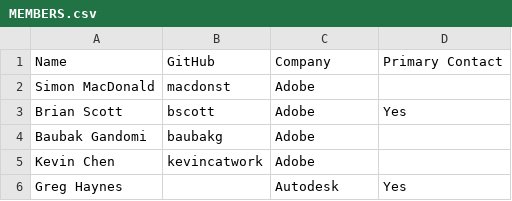
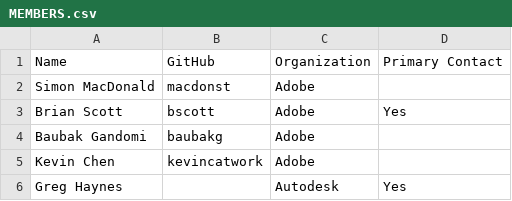
Before and after one commit to todogroup/governance, a CSV file: MEMBERS.csv, drawn as a sheet; only a part is shown.

Commit message:
Update MEMBERS.csv
Signed-off-by: Ana Jimenez Santamaria <ana@todogroup.org>

```diff
--- a/MEMBERS.csv
+++ b/MEMBERS.csv
@@ -1,2 +1,2 @@
-Name,GitHub,Company,Primary Contact
+Name,GitHub,Organization,Primary Contact
 Simon MacDonald,macdonst,Adobe,
```
